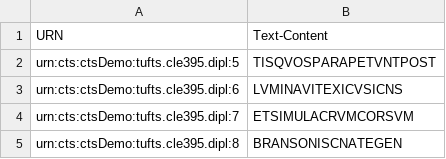
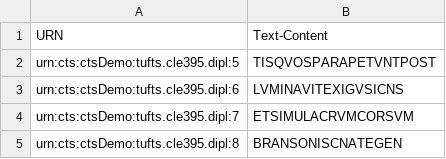
Before and after one commit to Eumaeus/tufts-cts-demo, a CSV file: diplomatic-5-8.csv, drawn as a sheet.

Commit message:
Update diplomatic-5-8.csv

```diff
--- a/diplomatic-5-8.csv
+++ b/diplomatic-5-8.csv
@@ -2,3 +2,3 @@
 "urn:cts:ctsDemo:tufts.cle395.dipl:5","TISQVOSPARAPETVNTPOST"
-"urn:cts:ctsDemo:tufts.cle395.dipl:6","LVMINAVITEXICVSICNS"
+"urn:cts:ctsDemo:tufts.cle395.dipl:6","LVMINAVITEXIGVSICNS"
 "urn:cts:ctsDemo:tufts.cle395.dipl:7","ETSIMULACRVMCORSVM"
```
